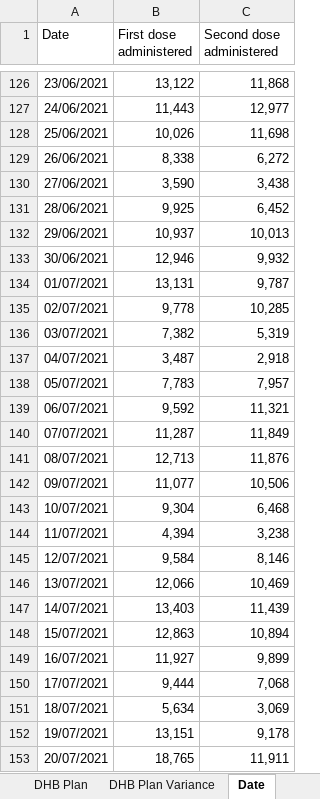
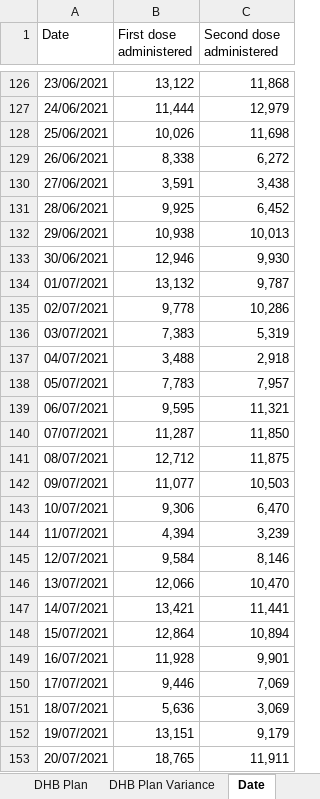
Before and after one commit to nikonn01/Assignment-1-R-code1, an Excel workbook: covid_vaccinations.xlsx, sheet Date, drawn as a sheet; only a part is shown, gaps mark what is left out; values as stored, in another font and other column widths than the file's, no borders; the diff covers the shown part only; the diff names each change by its address in the sheet, - before the commit and + after, or states it on an @@ line.

```diff
--- a/covid_vaccinations.xlsx (sheet Date)
+++ b/covid_vaccinations.xlsx (sheet Date)
-B127 (First dose administered): 11,443
+B127 (First dose administered): 11,444
-C127 (Second dose administered): 12,977
+C127 (Second dose administered): 12,979
-B130 (First dose administered): 3,590
+B130 (First dose administered): 3,591
-B132 (First dose administered): 10,937
+B132 (First dose administered): 10,938
-C133 (Second dose administered): 9,932
+C133 (Second dose administered): 9,930
-B134 (First dose administered): 13,131
+B134 (First dose administered): 13,132
-C135 (Second dose administered): 10,285
+C135 (Second dose administered): 10,286
-B136 (First dose administered): 7,382
+B136 (First dose administered): 7,383
-B137 (First dose administered): 3,487
+B137 (First dose administered): 3,488
-B139 (First dose administered): 9,592
+B139 (First dose administered): 9,595
-C140 (Second dose administered): 11,849
+C140 (Second dose administered): 11,850
-B141 (First dose administered): 12,713
+B141 (First dose administered): 12,712
-C141 (Second dose administered): 11,876
+C141 (Second dose administered): 11,875
-C142 (Second dose administered): 10,506
+C142 (Second dose administered): 10,503
-B143 (First dose administered): 9,304
+B143 (First dose administered): 9,306
-C143 (Second dose administered): 6,468
+C143 (Second dose administered): 6,470
-C144 (Second dose administered): 3,238
+C144 (Second dose administered): 3,239
-C146 (Second dose administered): 10,469
+C146 (Second dose administered): 10,470
-B147 (First dose administered): 13,403
+B147 (First dose administered): 13,421
-C147 (Second dose administered): 11,439
+C147 (Second dose administered): 11,441
-B148 (First dose administered): 12,863
+B148 (First dose administered): 12,864
-B149 (First dose administered): 11,927
+B149 (First dose administered): 11,928
-C149 (Second dose administered): 9,899
+C149 (Second dose administered): 9,901
-B150 (First dose administered): 9,444
+B150 (First dose administered): 9,446
-C150 (Second dose administered): 7,068
+C150 (Second dose administered): 7,069
-B151 (First dose administered): 5,634
+B151 (First dose administered): 5,636
-C152 (Second dose administered): 9,178
+C152 (Second dose administered): 9,179
```
Also changed, not shown: 7 added rows and 131 edited cells elsewhere in this sheet, sheet DHBofResidence by ethnicity, sheet Group by DHBOfService, sheet DHB Plan Variance, sheet Cumulative, sheet Vaccine For Distribution, sheet Workforce, 1 more sheet.
